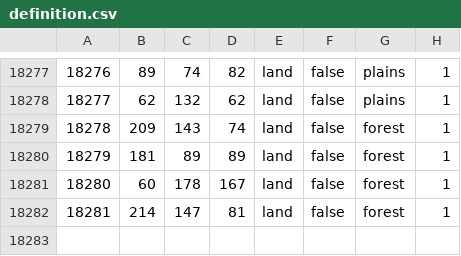
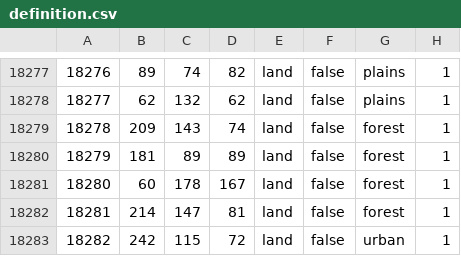
Before and after one commit to East-Showdown/East-Showdown, a CSV file: map/definition.csv, drawn as a sheet; only a part is shown, gaps mark what is left out; the diff names each change by its address in the sheet, - before the commit and + after, or states it on an @@ line.

```diff
--- a/map/definition.csv
+++ b/map/definition.csv
+row 18283: 18282 | 242 | 115 | 72 | land | false | urban | 1
```
Also changed, not shown: 5 other files.
